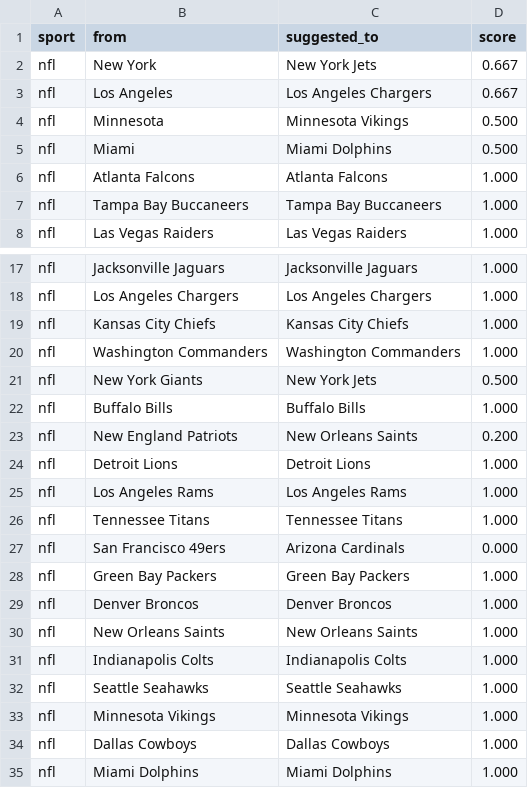
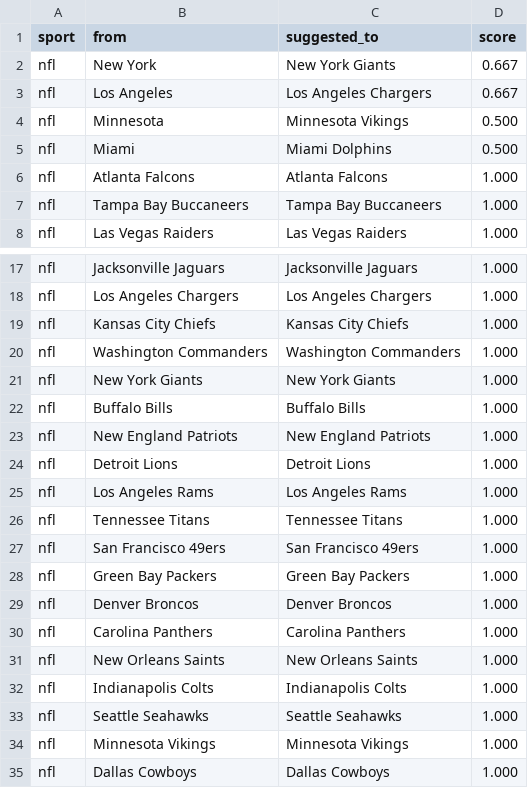
Before and after one commit to cterpening/What_Channel_Is_The_Game, a CSV file: alias_suggestions_nfl.csv, drawn as a sheet; only a part is shown, gaps mark what is left out; the shorter side is filled out with more unchanged rows.

```diff
--- a/alias_suggestions_nfl.csv
+++ b/alias_suggestions_nfl.csv
@@ -1,3 +1,3 @@
 sport,from,suggested_to,score
-nfl,New York,New York Jets,0.667
+nfl,New York,New York Giants,0.667
 nfl,Los Angeles,Los Angeles Chargers,0.667
@@ -20,5 +20,5 @@ nfl,Kansas City Chiefs,Kansas City Chiefs,1.000
 nfl,Washington Commanders,Washington Commanders,1.000
-nfl,New York Giants,New York Jets,0.500
+nfl,New York Giants,New York Giants,1.000
 nfl,Buffalo Bills,Buffalo Bills,1.000
-nfl,New England Patriots,New Orleans Saints,0.200
+nfl,New England Patriots,New England Patriots,1.000
 nfl,Detroit Lions,Detroit Lions,1.000
@@ -26,5 +26,6 @@ nfl,Los Angeles Rams,Los Angeles Rams,1.000
 nfl,Tennessee Titans,Tennessee Titans,1.000
-nfl,San Francisco 49ers,Arizona Cardinals,0.000
+nfl,San Francisco 49ers,San Francisco 49ers,1.000
 nfl,Green Bay Packers,Green Bay Packers,1.000
 nfl,Denver Broncos,Denver Broncos,1.000
+nfl,Carolina Panthers,Carolina Panthers,1.000
 nfl,New Orleans Saints,New Orleans Saints,1.000
```
Also changed, not shown: alias_suggestions_nba.csv, alias_suggestions_ncaab.csv, 3 other files.
